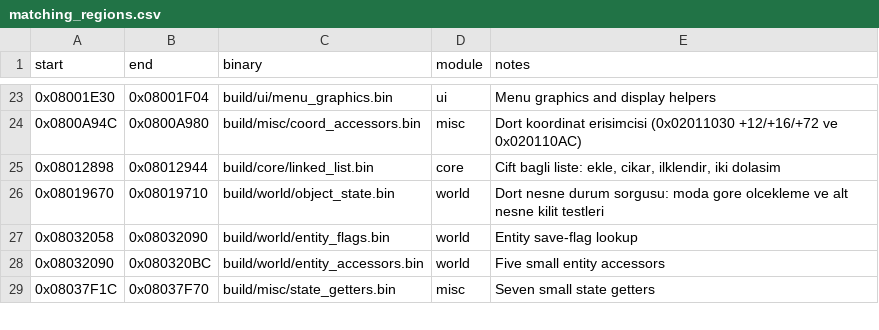
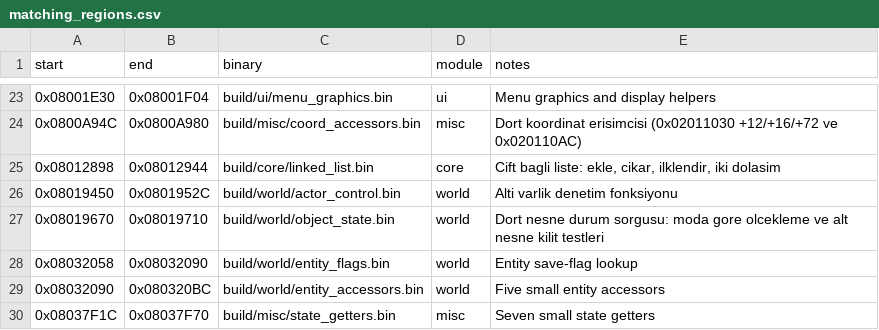
Before and after one commit to ahm3texe/gta-advance, a CSV file: data/matching_regions.csv, drawn as a sheet; only a part is shown, gaps mark what is left out; the diff names each change by its address in the sheet, - before the commit and + after, or states it on an @@ line.

```diff
--- a/data/matching_regions.csv
+++ b/data/matching_regions.csv
+row 26: 0x08019450 | 0x0801952C | build/world/actor_control.bin | world | Alti varlik denetim fonksiyonu
```
Also changed, not shown: data/c_sources.csv, data/functions.csv, 3 other files.
